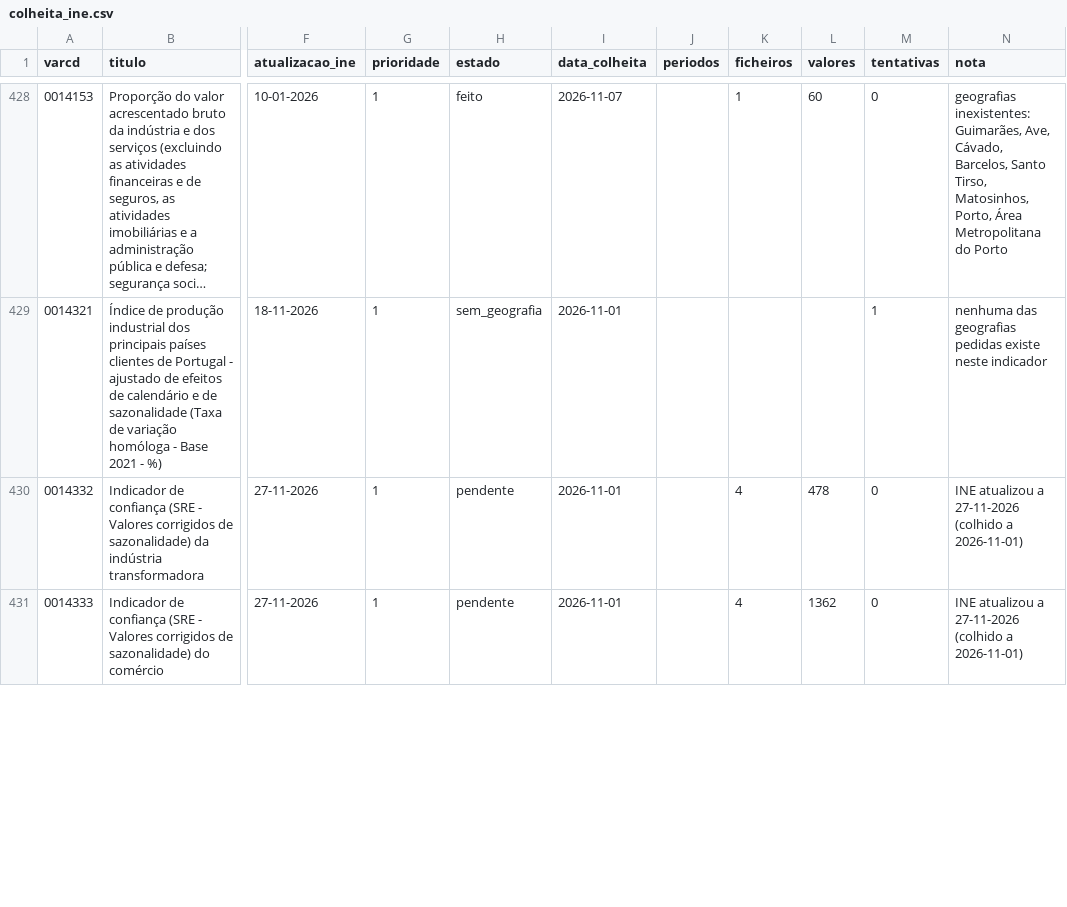
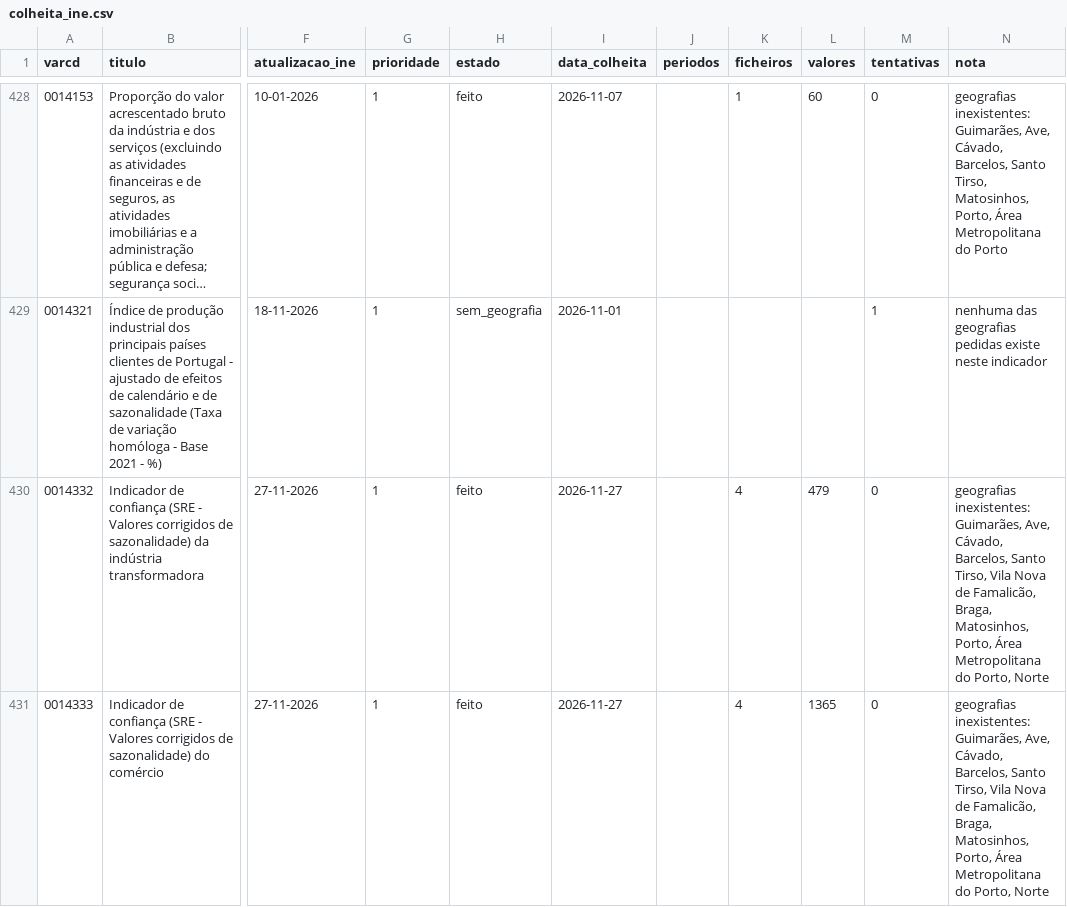
Before and after one commit to taofal/sit-ine, a CSV file: 3_scripts/_estado/colheita_ine.csv, drawn as a sheet; only a part is shown, gaps mark what is left out; long unchanged cells end in …; the diff covers the shown part only; the diff names each change by its address in the sheet, - before the commit and + after, or states it on an @@ line.

```diff
--- a/3_scripts/_estado/colheita_ine.csv
+++ b/3_scripts/_estado/colheita_ine.csv
-H430:H431 (estado): pendente
+H430:H431 (estado): feito
-I430:I431 (data_colheita): 2026-11-01
+I430:I431 (data_colheita): 2026-11-27
-L430 (valores): 478
+L430 (valores): 479
-N430:N431 (nota): INE atualizou a 27-11-2026 (colhido a 2026-11-01)
+N430:N431 (nota): geografias inexistentes: Guimarães, Ave, Cávado, Barcelos, Santo Tirso, Vila Nova de Famalicão, Braga, Matosinhos, Porto, Área Metropolitana do Porto, Norte
-L431 (valores): 1362
+L431 (valores): 1365
```
Also changed, not shown: 6 edited cells elsewhere in this file, 16 other files.
